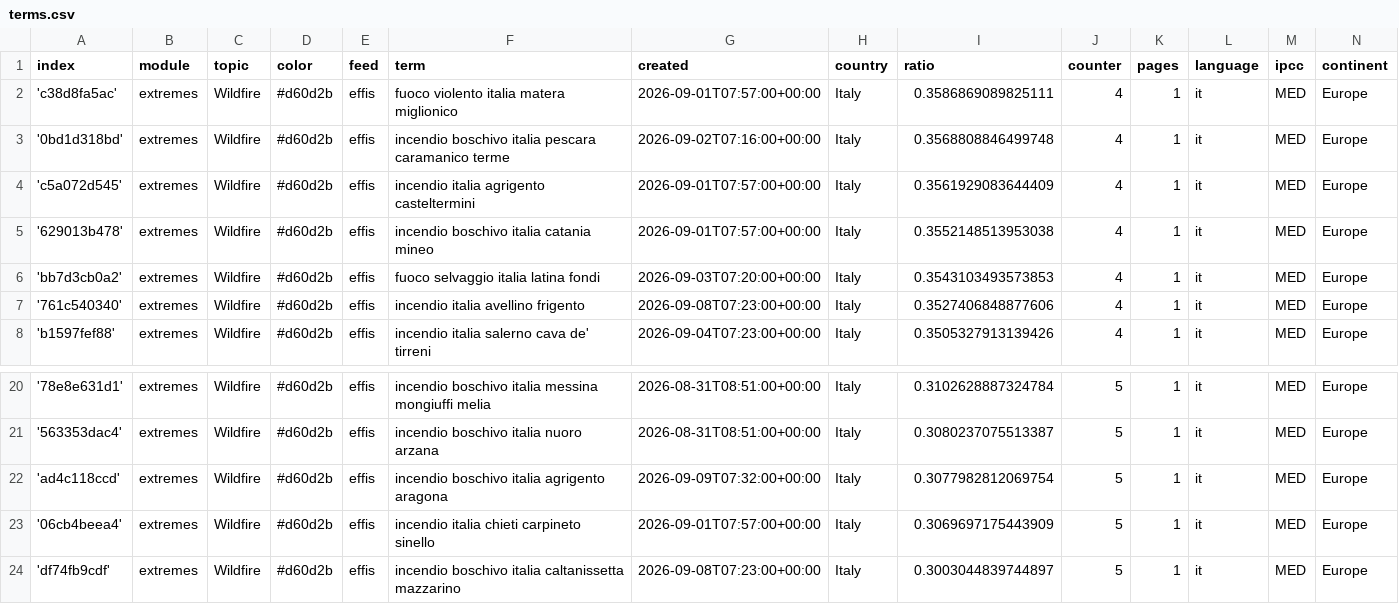
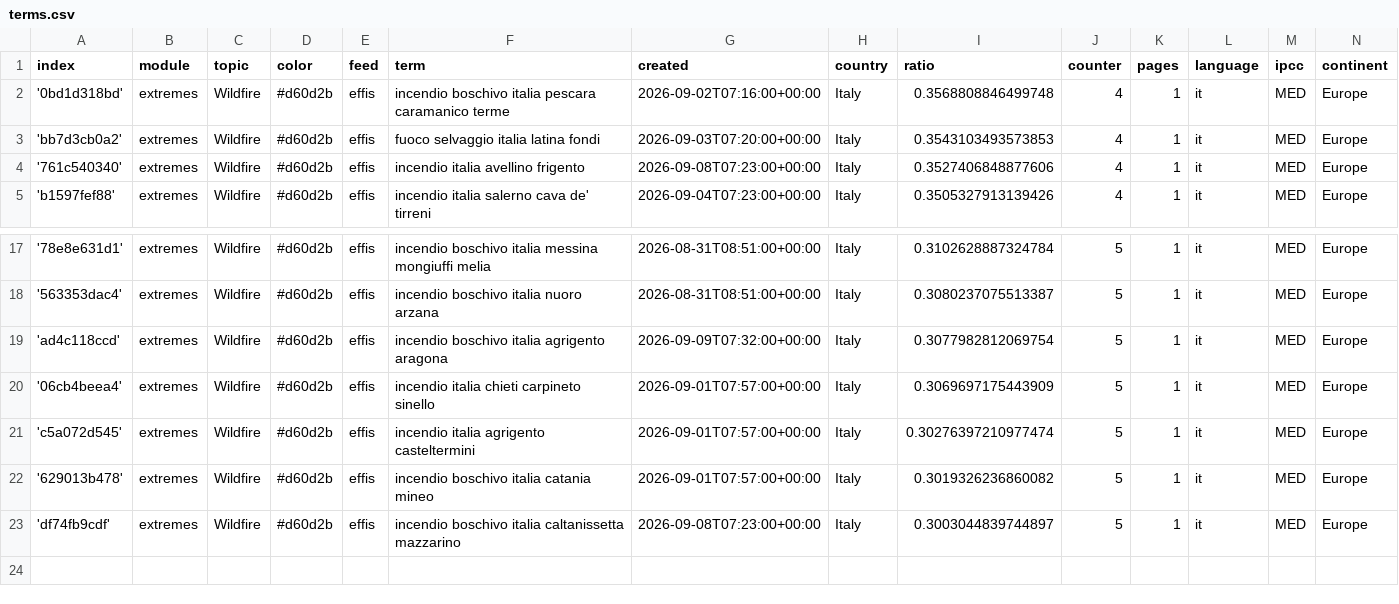
Before and after one commit to annajungfleischnews/italianExtremes, a CSV file: terms.csv, drawn as a sheet; only a part is shown, gaps mark what is left out; removed rows and columns are numbered as before the commit, all else as after; the diff names each change by its address in the sheet, - before the commit and + after, or states it on an @@ line.

Commit message:
Commit from GitHub Actions (harvest:0.0)

```diff
--- a/terms.csv
+++ b/terms.csv
-row 2: 'c38d8fa5ac' | extremes | Wildfire | #d60d2b | effis | fuoco violento italia matera miglionico | 2026-09-01T07:57:00+00:00 | Italy | 0.3586869089825111 | 4 | 1 | it | MED | Europe
-row 4: 'c5a072d545' | extremes | Wildfire | #d60d2b | effis | incendio italia agrigento casteltermini | 2026-09-01T07:57:00+00:00 | Italy | 0.3561929083644409 | 4 | 1 | it | MED | Europe
-row 5: '629013b478' | extremes | Wildfire | #d60d2b | effis | incendio boschivo italia catania mineo | 2026-09-01T07:57:00+00:00 | Italy | 0.3552148513953038 | 4 | 1 | it | MED | Europe
+row 21: 'c5a072d545' | extremes | Wildfire | #d60d2b | effis | incendio italia agrigento casteltermini | 2026-09-01T07:57:00+00:00 | Italy | 0.30276397210977474 | 5 | 1 | it | MED | Europe
+row 22: '629013b478' | extremes | Wildfire | #d60d2b | effis | incendio boschivo italia catania mineo | 2026-09-01T07:57:00+00:00 | Italy | 0.3019326236860082 | 5 | 1 | it | MED | Europe
```
